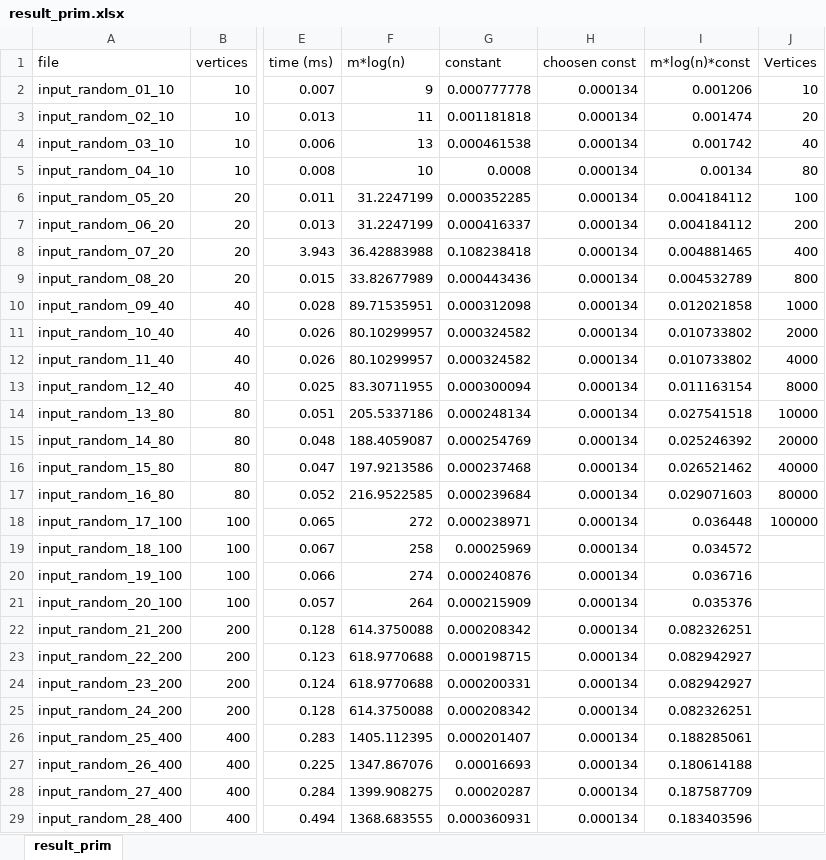
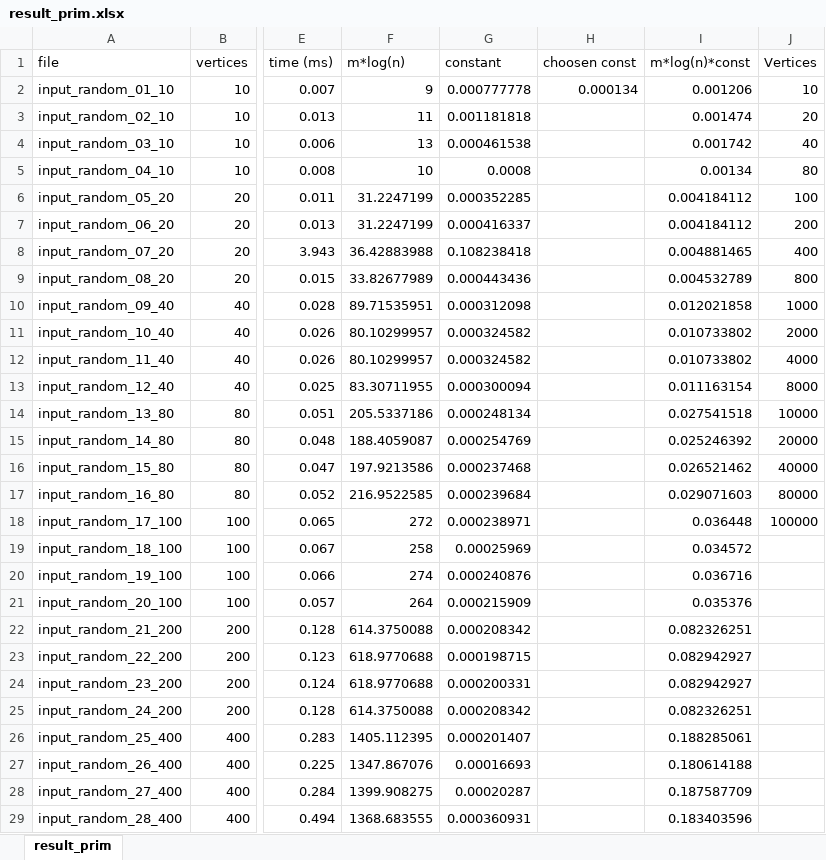
Before and after one commit to Edivad99/AdvancedAlgorithms-assignments, an Excel workbook: first assignment/result_prim.xlsx, sheet result_prim, drawn as a sheet; only a part is shown, gaps mark what is left out; values as stored, in another font and other column widths than the file's, no borders; charts and pictures not drawn; the diff covers the shown part only; the diff names each change by its address in the sheet, - before the commit and + after, or states it on an @@ line.

```diff
--- a/first assignment/result_prim.xlsx (sheet result_prim)
+++ b/first assignment/result_prim.xlsx (sheet result_prim)
-H3:H29 (choosen const): 0.000134
+H3:H29 (choosen const): (empty)
```
Also changed, not shown: 40 edited cells elsewhere in this sheet, formulas that keep their value, first assignment/result_kruskal_naive.xlsx, first assignment/result_kruskal_union_find.xlsx.
